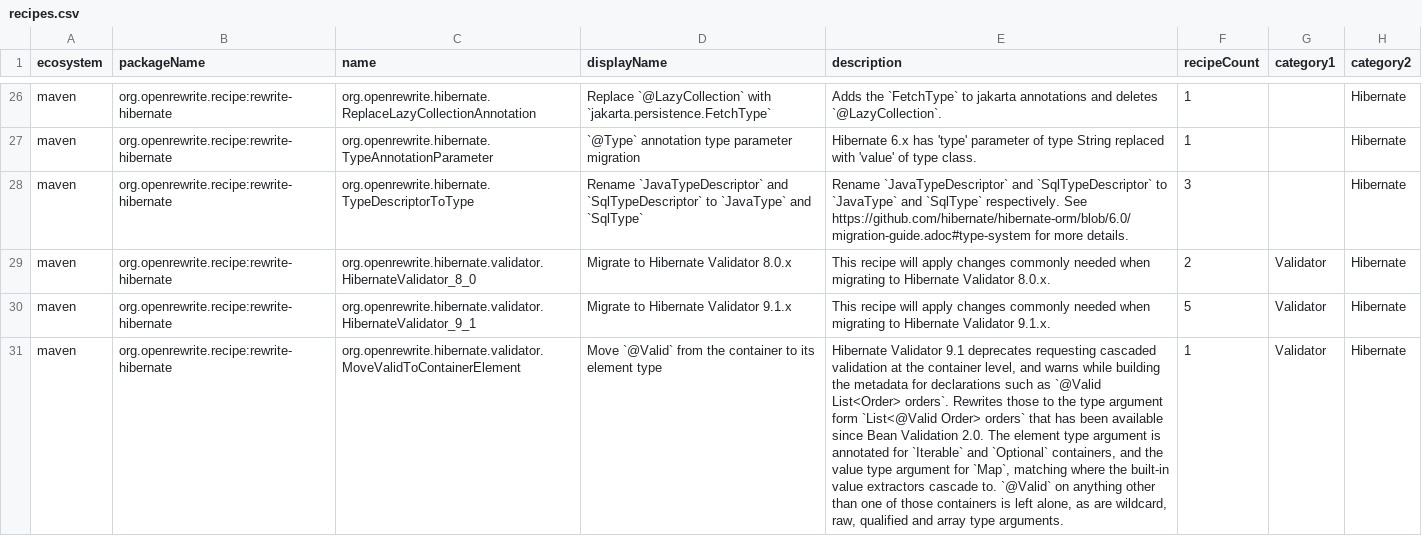
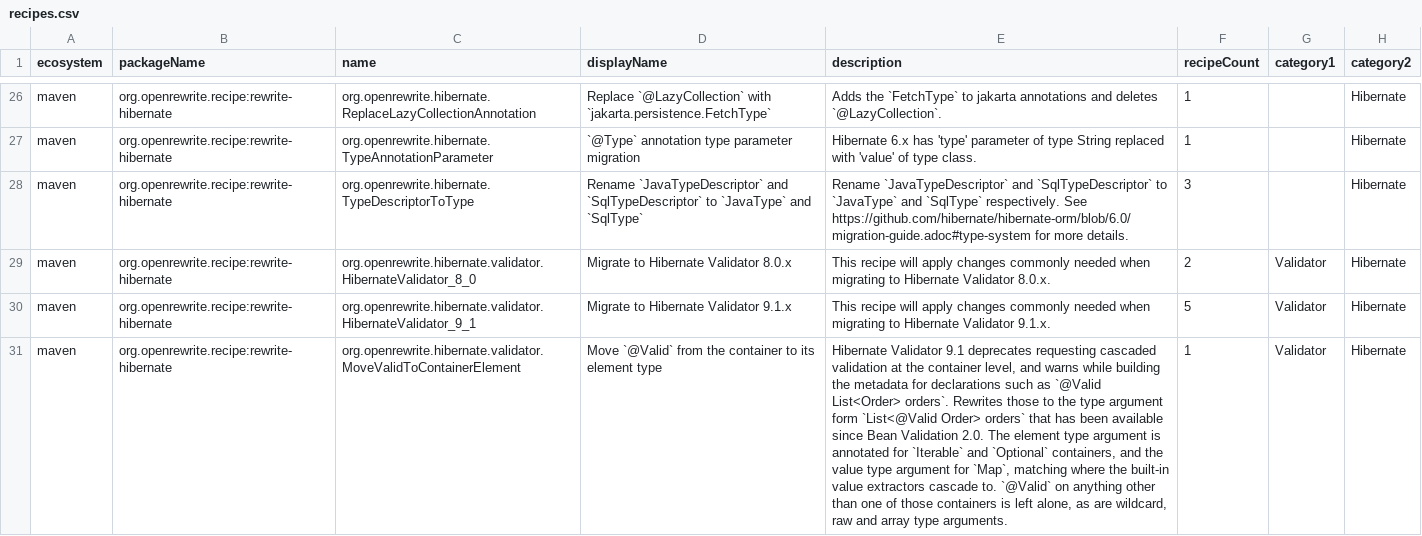
Before and after one commit to openrewrite/rewrite-hibernate, a CSV file: src/main/resources/META-INF/rewrite/recipes.csv, drawn as a sheet; only a part is shown, gaps mark what is left out; the diff names each change by its address in the sheet, - before the commit and + after, or states it on an @@ line.

Commit message:
Match LazyCollectionOption by type and annotate qualified type arguments
Found by a new rewriteRun check in rewrite-test that reruns each test with type names fully qualified.

- ReplaceLazyCollectionAnnotation switched on the argument's printed text. It now reads the constant's type, so fully qualified and statically imported LazyCollectionOption constants work.
- MoveValidToContainerElement skipped type arguments written as qualified names. Those take a type-use annotation on their last name, e.g. `java.util.@Valid Date`, and Hibernate Validator 9.1 warns on them too, so they're now annotated. The test, description and recipes.csv are updated.

```diff
--- a/src/main/resources/META-INF/rewrite/recipes.csv
+++ b/src/main/resources/META-INF/rewrite/recipes.csv
-E31 (description): …are wildcard, raw, qualified and array…
+E31 (description): …are wildcard, raw and array…
```
Also changed, not shown: 3 other files.
